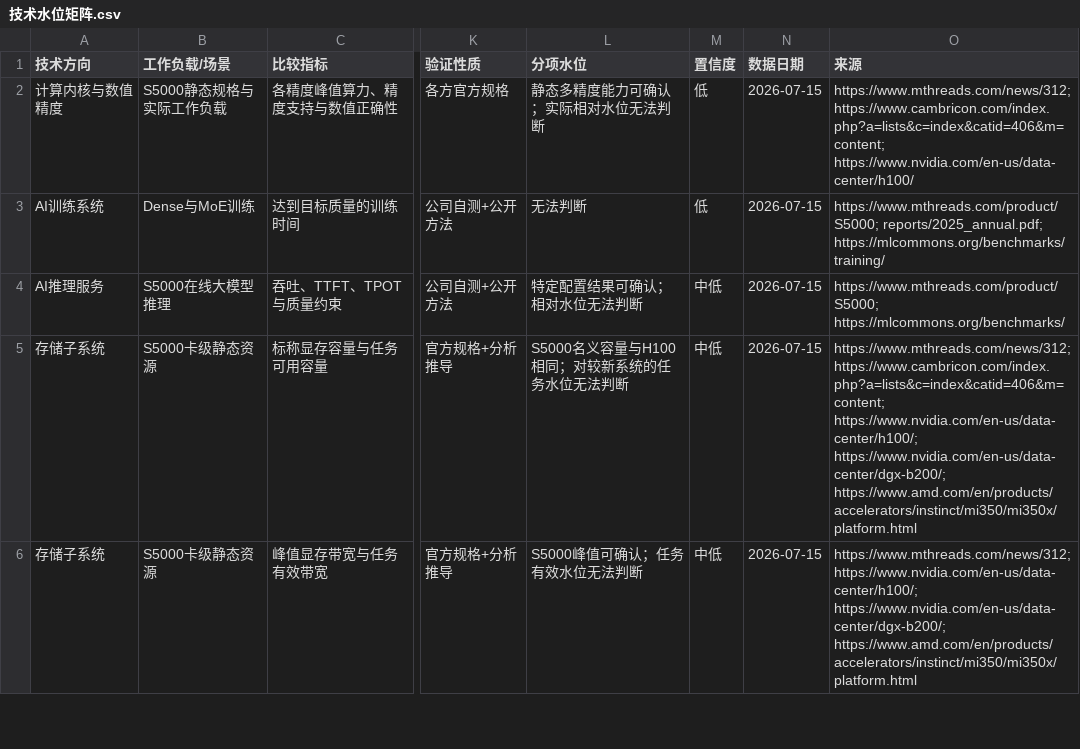
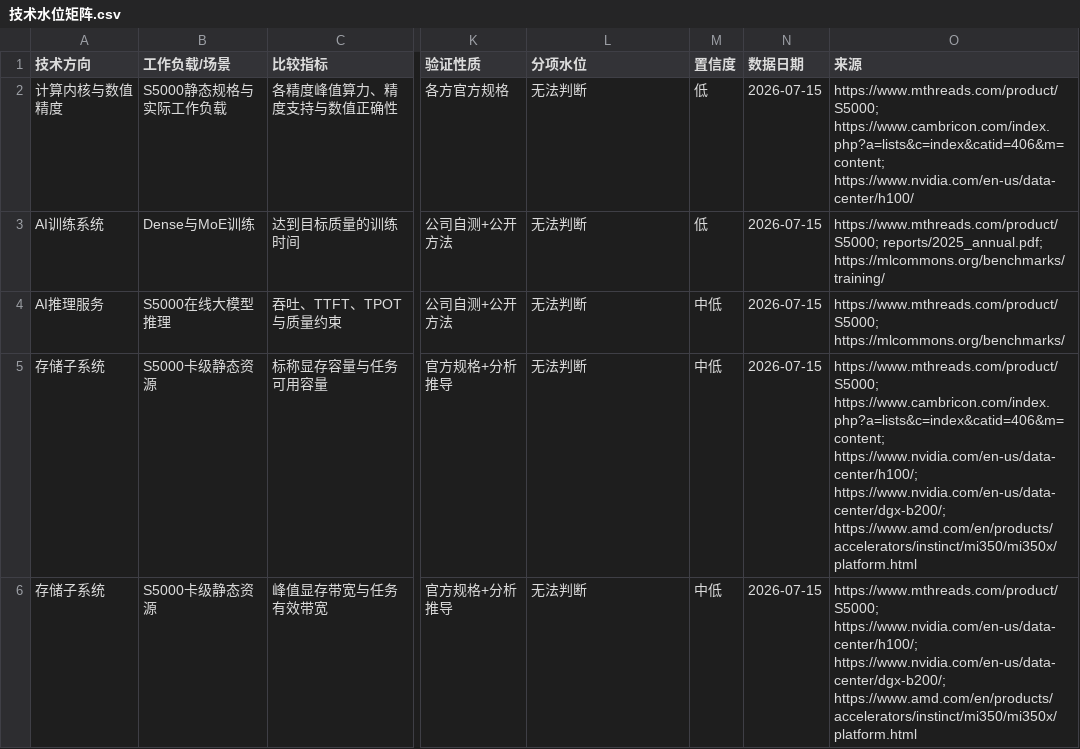
Before and after one commit to teazean/invest-research-site, a CSV file: site/research/公司研究/摩尔线程（688795.SH）调研/csv/技术水位矩阵.csv, drawn as a sheet; only a part is shown, gaps mark what is left out; the diff covers the shown part only; the diff names each change by its address in the sheet, - before the commit and + after, or states it on an @@ line.

```diff
--- a/site/research/公司研究/摩尔线程（688795.SH）调研/csv/技术水位矩阵.csv
+++ b/site/research/公司研究/摩尔线程（688795.SH）调研/csv/技术水位矩阵.csv
-L2 (分项水位): 静态多精度能力可确认；实际相对水位无法判断
+L2 (分项水位): 无法判断
-O2 (来源): https://www.mthreads.com/news/312; https://www.cambricon.com/index.php?a=lists&c=index&catid=406&m=content; https://www.nvidia.com/en-us/data-center/h100/
+O2 (来源): https://www.mthreads.com/product/S5000; https://www.cambricon.com/index.php?a=lists&c=index&catid=406&m=content; https://www.nvidia.com/en-us/data-center/h100/
-L4 (分项水位): 特定配置结果可确认；相对水位无法判断
+L4 (分项水位): 无法判断
-L5 (分项水位): S5000名义容量与H100相同；对较新系统的任务水位无法判断
+L5 (分项水位): 无法判断
-O5 (来源): https://www.mthreads.com/news/312; https://www.cambricon.com/index.php?a=lists&c=index&catid=406&m=content; https://www.nvidia.com/en-us/data-center/h100/;…
+O5 (来源): https://www.mthreads.com/product/S5000; https://www.cambricon.com/index.php?a=lists&c=index&catid=406&m=content; https://www.nvidia.com/en-us/data-center/h100/;…
-L6 (分项水位): S5000峰值可确认；任务有效水位无法判断
+L6 (分项水位): 无法判断
-O6 (来源): https://www.mthreads.com/news/312; https://www.nvidia.com/en-us/data-center/h100/; https://www.nvidia.com/en-us/data-center/dgx-b200/;…
+O6 (来源): https://www.mthreads.com/product/S5000; https://www.nvidia.com/en-us/data-center/h100/; https://www.nvidia.com/en-us/data-center/dgx-b200/;…
```
Also changed, not shown: 44 edited cells elsewhere in this file, site/research/公司研究/寒武纪（688256.SH）调研/csv/产品代际路线图.csv, site/research/公司研究/寒武纪（688256.SH）调研/csv/技术水位矩阵.csv, 30 other files.
